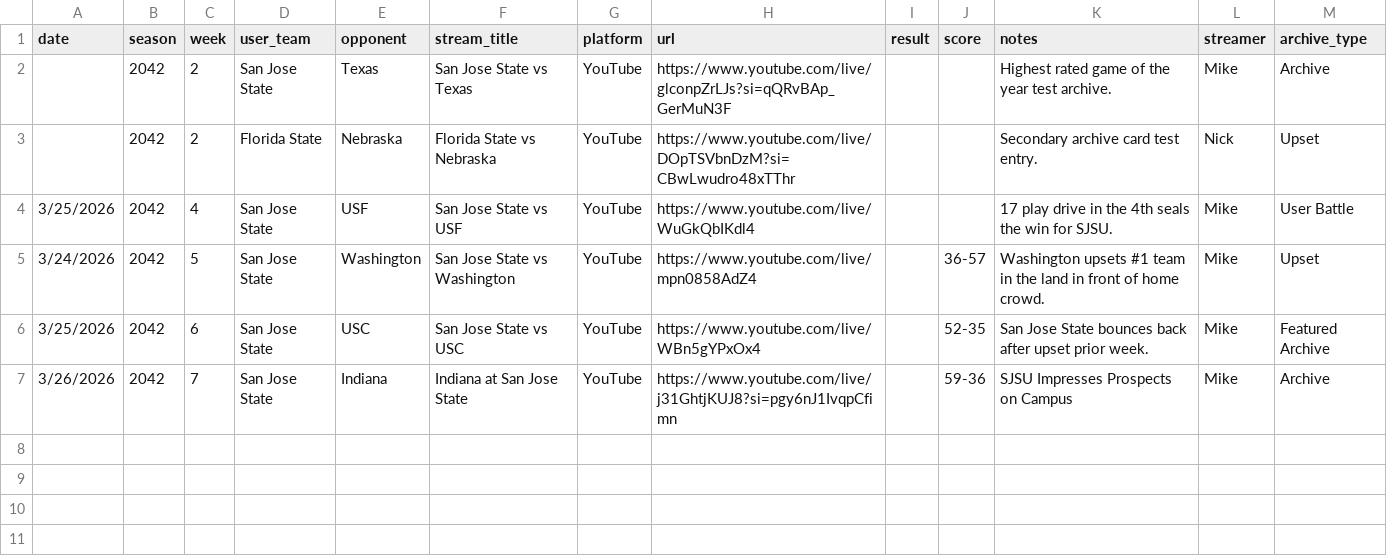
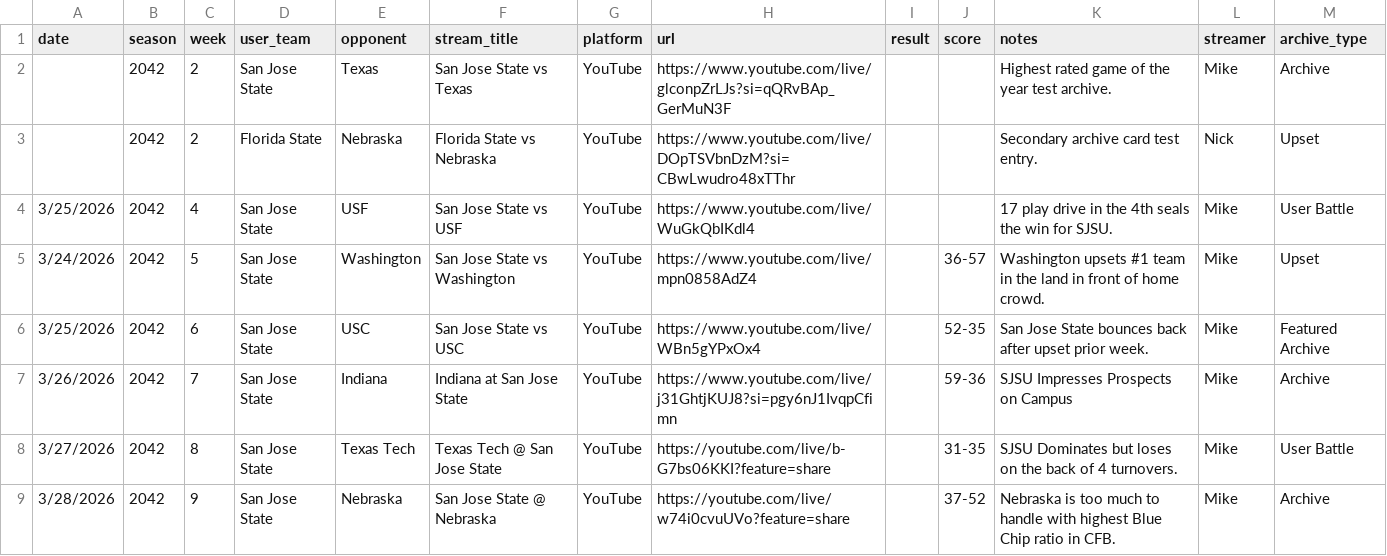
Before and after one commit to Stegs27/CFB_Dynasty_App, a CSV file: stream_archive.csv, drawn as a sheet.

Commit message:
Add files via upload

```diff
--- a/stream_archive.csv
+++ b/stream_archive.csv
@@ -7 +7,3 @@ date,season,week,user_team,opponent,stream_title,platform,url,result,score,notes
 3/26/2026,2042,7,San Jose State,Indiana,Indiana at San Jose State,YouTube,https://www.youtube.com/live/j31GhtjKUJ8?si=pgy6nJ1IvqpCfimn,,59-36,SJSU Impresses Prospects on Campus,Mike,Archive
+3/27/2026,2042,8,San Jose State,Texas Tech,Texas Tech @ San Jose State,YouTube,https://youtube.com/live/b-G7bs06KKI?feature=share,,31-35,SJSU Dominates but loses on the back of 4 turnovers.,Mike,User Battle
+3/28/2026,2042,9,San Jose State,Nebraska,San Jose State @ Nebraska,YouTube,https://youtube.com/live/w74i0cvuUVo?feature=share,,37-52,Nebraska is too much to handle with highest Blue Chip ratio in CFB.,Mike,Archive
```
